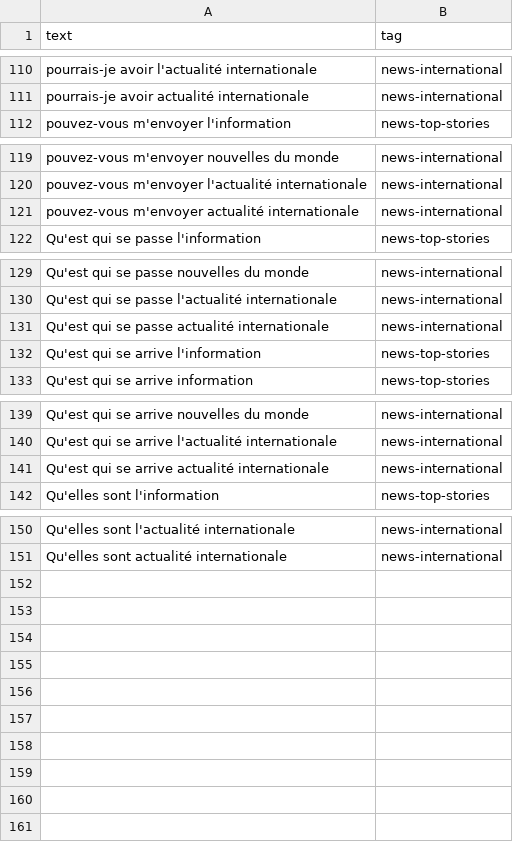
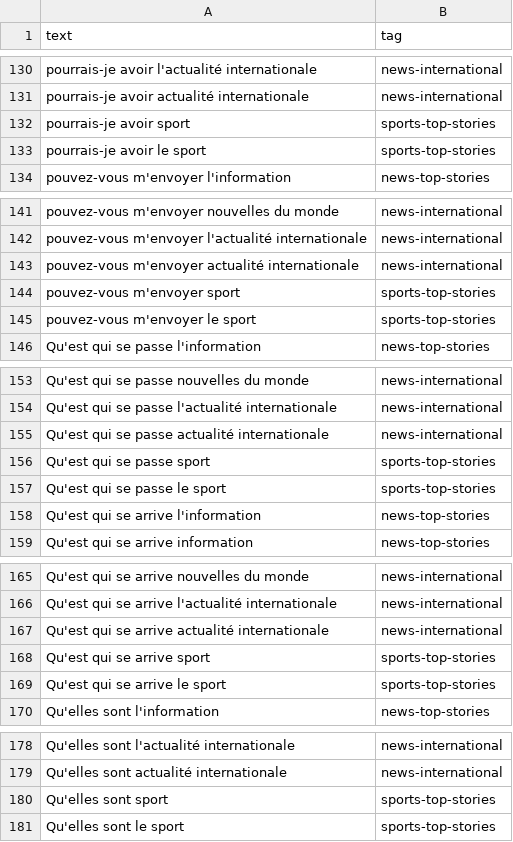
Before and after one commit to shaghayeghelc/moonshot-NLU, a TSV file: data/cbc_tasks_fr.tsv, drawn as a sheet; only a part is shown, gaps mark what is left out; the diff covers the shown part only.

```diff
--- a/data/cbc_tasks_fr.tsv
+++ b/data/cbc_tasks_fr.tsv
@@ -111,2 +131,4 @@ pourrais-je avoir l'actualité internationale	news-international
 pourrais-je avoir actualité internationale	news-international
+pourrais-je avoir sport	sports-top-stories
+pourrais-je avoir le sport	sports-top-stories
 pouvez-vous m'envoyer l'information	news-top-stories
@@ -121,2 +143,4 @@ pouvez-vous m'envoyer l'actualité internationale	news-international
 pouvez-vous m'envoyer actualité internationale	news-international
+pouvez-vous m'envoyer sport	sports-top-stories
+pouvez-vous m'envoyer le sport	sports-top-stories
 Qu'est qui se passe l'information	news-top-stories
@@ -131,2 +155,4 @@ Qu'est qui se passe l'actualité internationale	news-international
 Qu'est qui se passe actualité internationale	news-international
+Qu'est qui se passe sport	sports-top-stories
+Qu'est qui se passe le sport	sports-top-stories
 Qu'est qui se arrive l'information	news-top-stories
@@ -141,2 +167,4 @@ Qu'est qui se arrive l'actualité internationale	news-international
 Qu'est qui se arrive actualité internationale	news-international
+Qu'est qui se arrive sport	sports-top-stories
+Qu'est qui se arrive le sport	sports-top-stories
 Qu'elles sont l'information	news-top-stories
@@ -151 +179,3 @@ Qu'elles sont l'actualité internationale	news-international
 Qu'elles sont actualité internationale	news-international
+Qu'elles sont sport	sports-top-stories
+Qu'elles sont le sport	sports-top-stories
```
Also changed, not shown: 20 added rows elsewhere in this file, 3 other files.
